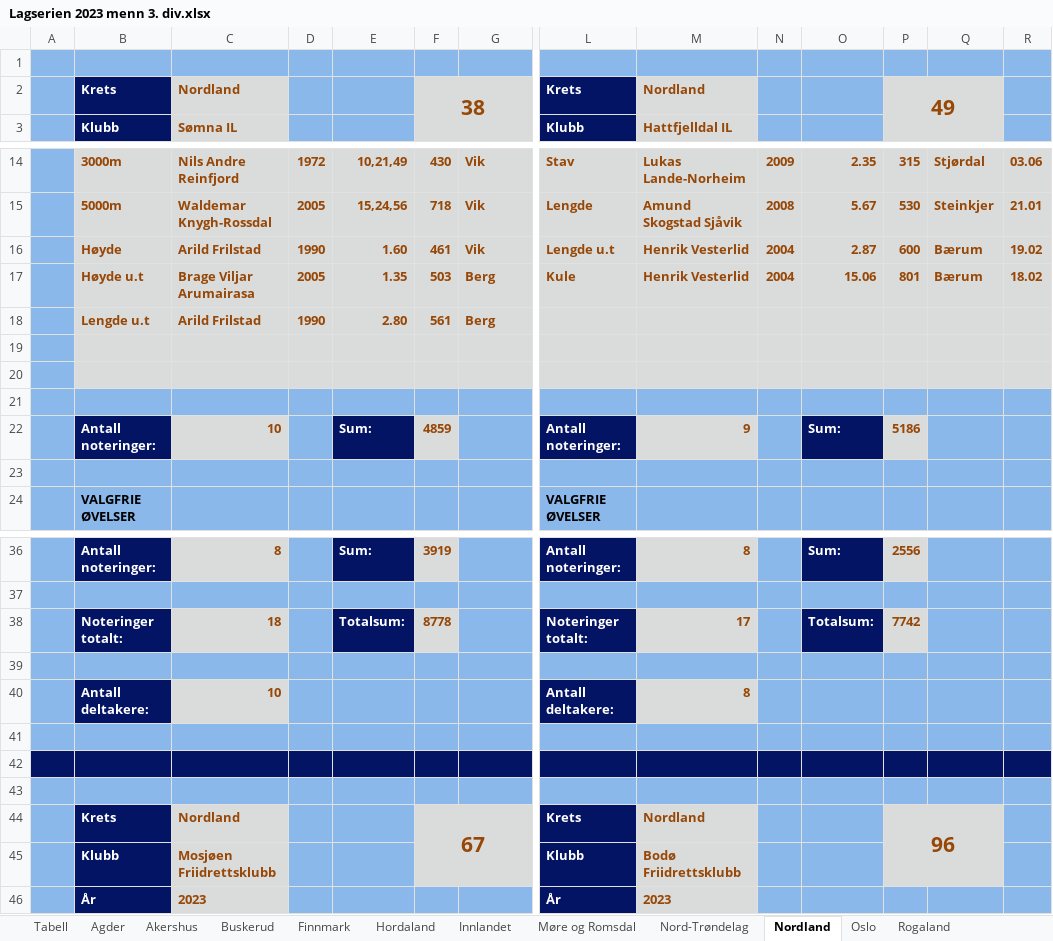
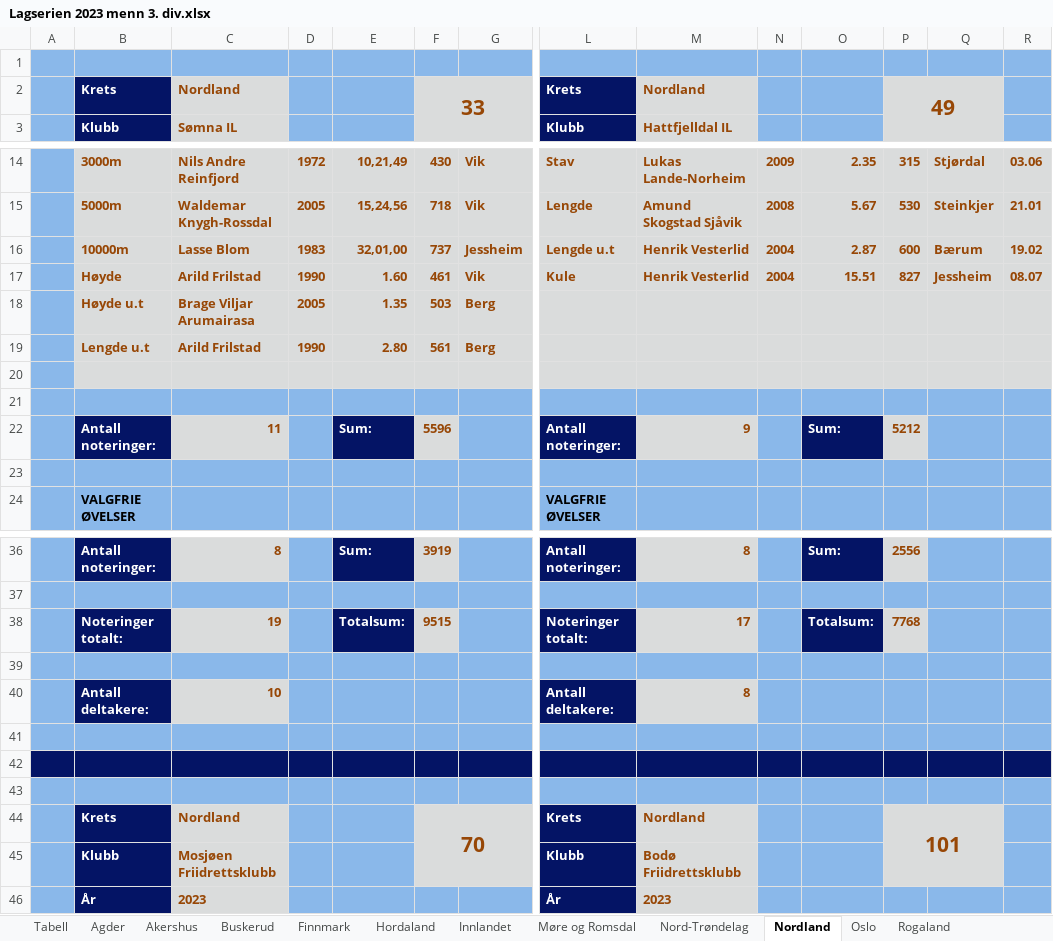
Before and after one commit to perellef/Seriekalkulator-Friidrett, an Excel workbook: output/Lagserien 2023 menn 3. div.xlsx, sheet Nordland, drawn as a sheet; only a part is shown, gaps mark what is left out; values as stored, in another font and other column widths than the file's, no borders; removed rows and columns are numbered as before the commit, all else as after; rows hold the shown columns only; the diff covers the shown part only; the diff names each change by its address in the sheet, - before the commit and + after, or states it on an @@ line.

```diff
--- a/output/Lagserien 2023 menn 3. div.xlsx (sheet Nordland)
+++ b/output/Lagserien 2023 menn 3. div.xlsx (sheet Nordland)
-F2: 38
+F2: 33
+row 16:  | 10000m | Lasse Blom | 1983 | 32,01,00 | 737 | Jessheim | Lengde u.t | Henrik Vesterlid | 2004 | 2.87 | 600 | Bærum | 19.02
-L17: Lengde u.t
+L17: Kule
-O17: 2.87
+O17: 15.51
-P17: 600
+P17: 827
-Q17: Bærum
+Q17: Jessheim
-R17: 19.02
+R17: 08.07
-L18: Kule
+L18: (empty)
-M18: Henrik Vesterlid
+M18: (empty)
-N18: 2004
+N18: (empty)
-O18: 15.06
+O18: (empty)
-P18: 801
+P18: (empty)
-Q18: Bærum
+Q18: (empty)
-R18: 18.02
+R18: (empty)
-B21:G21 fill: #DADCDC
+B21:G21 fill: #8AB8EA
-L21:R21 fill: #DADCDC
+L21:R21 fill: #8AB8EA
-row 21: (empty)
-C22: 10
+C22: 11
-F22: 4859
+F22: 5596
-P22: 5186
+P22: 5212
-C38: 18
+C38: 19
-F38: 8778
+F38: 9515
-P38: 7742
+P38: 7768
-F44: 67
+F44: 70
-P44: 96
+P44: 101
```
Also changed, not shown: cell formats elsewhere in this sheet, sheet Hordaland, sheet Rogaland, sheet Østfold, sheet Oslo, sheet Sør-Trøndelag, sheet Agder, 10 more sheets, output/Lagserien 2023 1-2. div.xlsx, output/Lagserien 2023 kvinner 3. div.xlsx, 2 other files.
